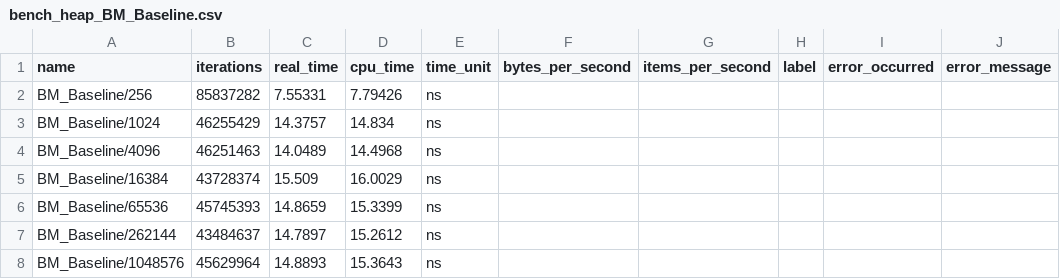
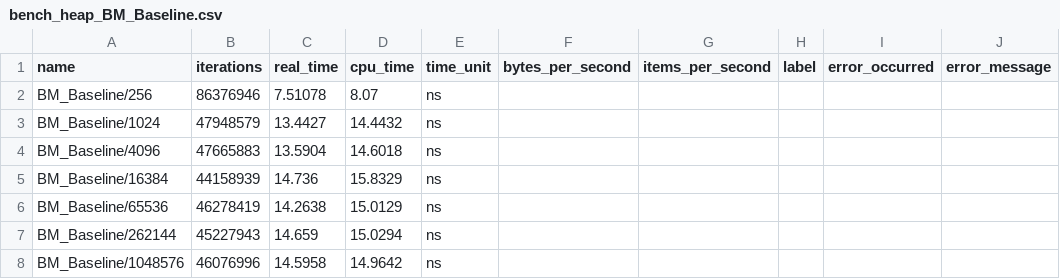
Before and after one commit to lanre01/Dissertation, a CSV file: Dissertation/benchmark_results/bench_heap_BM_Baseline.csv, drawn as a sheet.

```diff
--- a/Dissertation/benchmark_results/bench_heap_BM_Baseline.csv
+++ b/Dissertation/benchmark_results/bench_heap_BM_Baseline.csv
@@ -1,8 +1,8 @@
 name,iterations,real_time,cpu_time,time_unit,bytes_per_second,items_per_second,label,error_occurred,error_message
-"BM_Baseline/256",85837282,7.55331,7.79426,ns,,,,,
-"BM_Baseline/1024",46255429,14.3757,14.834,ns,,,,,
-"BM_Baseline/4096",46251463,14.0489,14.4968,ns,,,,,
-"BM_Baseline/16384",43728374,15.509,16.0029,ns,,,,,
-"BM_Baseline/65536",45745393,14.8659,15.3399,ns,,,,,
-"BM_Baseline/262144",43484637,14.7897,15.2612,ns,,,,,
-"BM_Baseline/1048576",45629964,14.8893,15.3643,ns,,,,,
+"BM_Baseline/256",86376946,7.51078,8.07,ns,,,,,
+"BM_Baseline/1024",47948579,13.4427,14.4432,ns,,,,,
+"BM_Baseline/4096",47665883,13.5904,14.6018,ns,,,,,
+"BM_Baseline/16384",44158939,14.736,15.8329,ns,,,,,
+"BM_Baseline/65536",46278419,14.2638,15.0129,ns,,,,,
+"BM_Baseline/262144",45227943,14.659,15.0294,ns,,,,,
+"BM_Baseline/1048576",46076996,14.5958,14.9642,ns,,,,,
```
Also changed, not shown: Dissertation/bench_beap.csv, Dissertation/benchmark_results/bench_beap_BM_Pop.csv, 19 other files.
